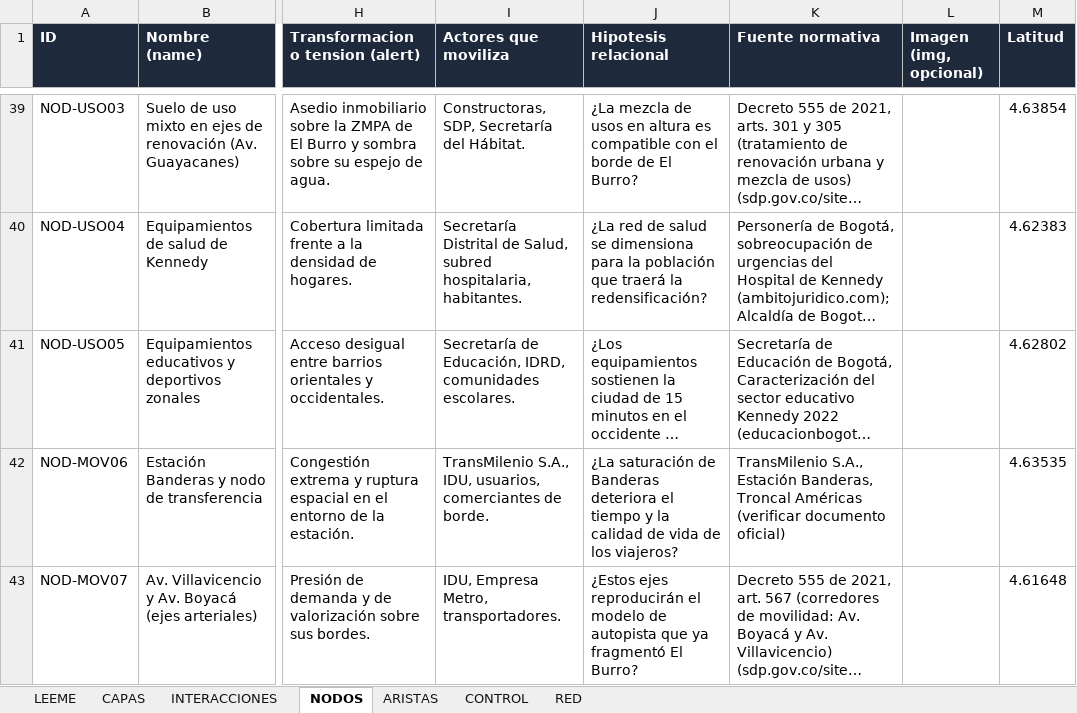
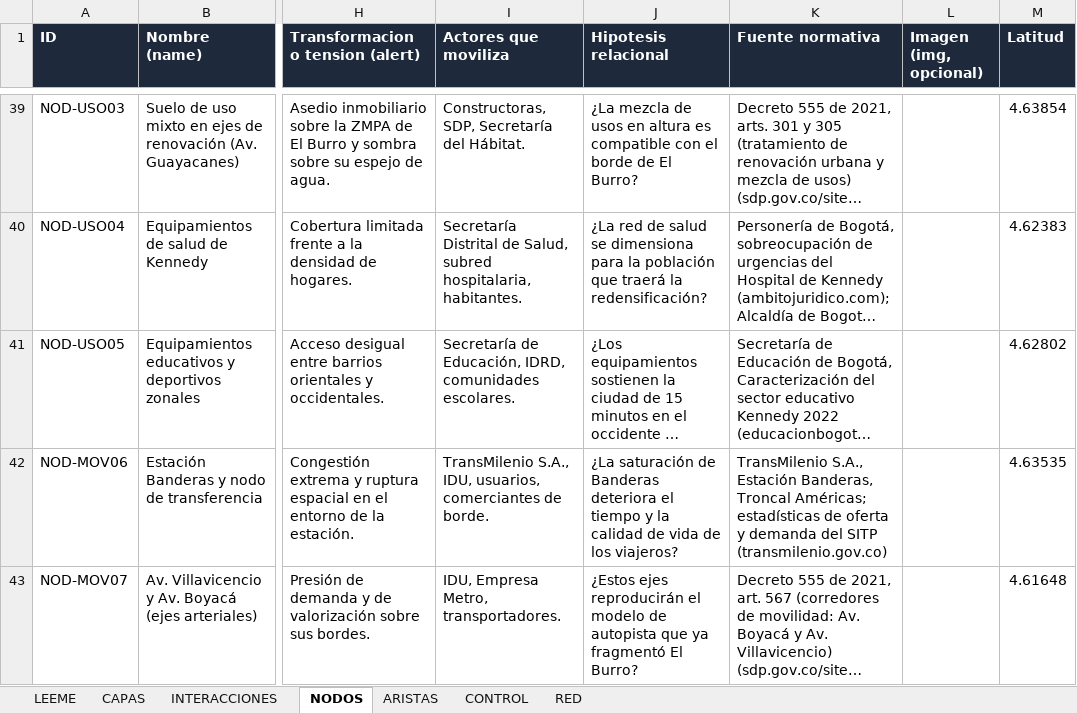
Before and after one commit to alejagoguti-cpu/humedalburro, an Excel workbook: datos/red-pot-kennedy-visor.xlsx, sheet NODOS, drawn as a sheet; only a part is shown, gaps mark what is left out; long unchanged cells end in …; values as stored, in another font and other column widths than the file's, no borders; the diff covers the shown part only; the diff names each change by its address in the sheet, - before the commit and + after, or states it on an @@ line.

```diff
--- a/datos/red-pot-kennedy-visor.xlsx (sheet NODOS)
+++ b/datos/red-pot-kennedy-visor.xlsx (sheet NODOS)
-K42 (Fuente normativa): …Banderas, Troncal Américas (verificar documento oficial)
+K42 (Fuente normativa): …Banderas, Troncal Américas; estadísticas de oferta y demanda del SITP (transmilenio.gov.co)
```
Also changed, not shown: 7 edited cells elsewhere in this sheet, 1 other file.
